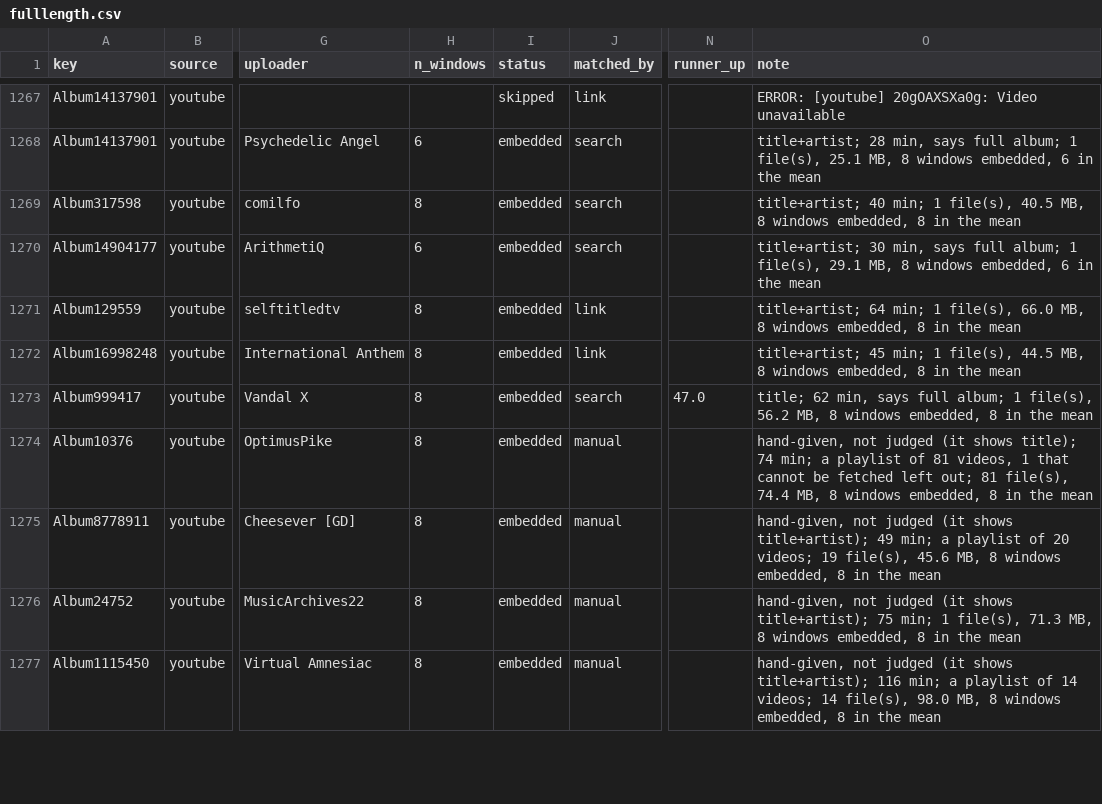
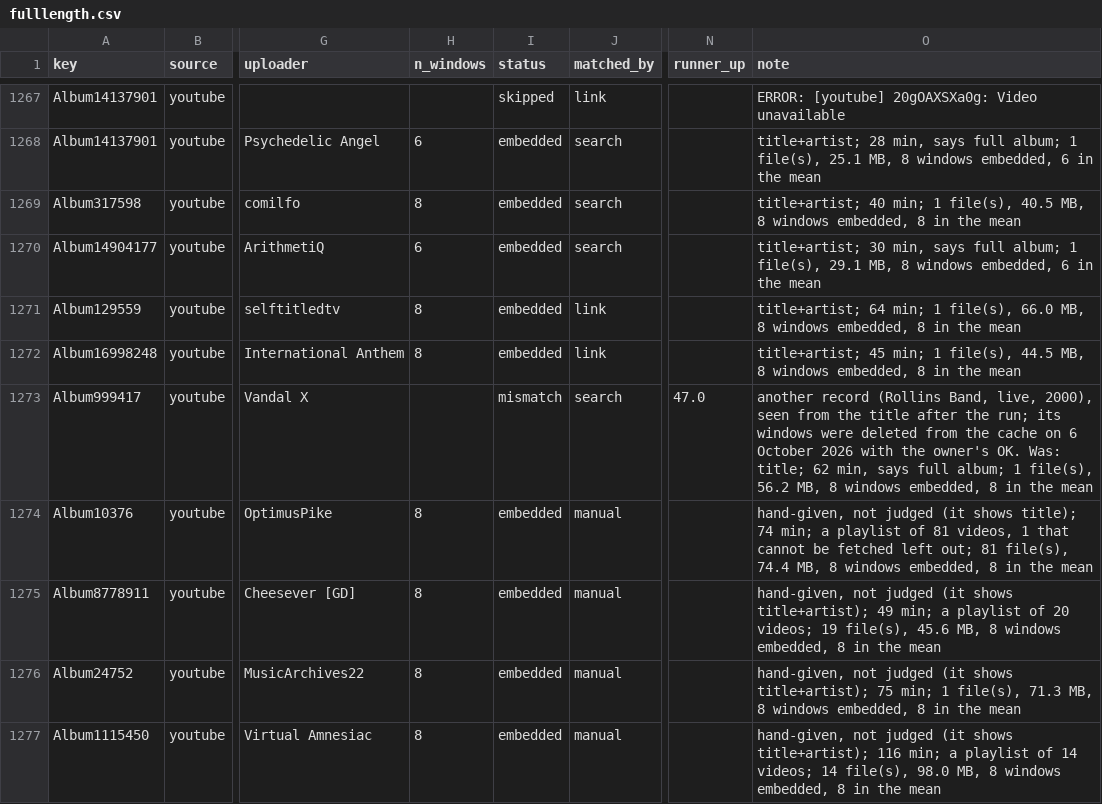
Before and after one commit to sameraslan/recmyrecord, a CSV file: data-pipeline/audio/fulllength.csv, drawn as a sheet; only a part is shown, gaps mark what is left out; the diff names each change by its address in the sheet, - before the commit and + after, or states it on an @@ line.

```diff
--- a/data-pipeline/audio/fulllength.csv
+++ b/data-pipeline/audio/fulllength.csv
-H1273 (n_windows): 8
+H1273 (n_windows): (empty)
-I1273 (status): embedded
+I1273 (status): mismatch
-O1273 (note): title; 62…
+O1273 (note): another record (Rollins Band, live, 2000), seen from the title after the run; its windows were deleted from the cache on 6 October 2026 with the owner's OK. Was: title; 62…
```
Also changed, not shown: 2 other files.
